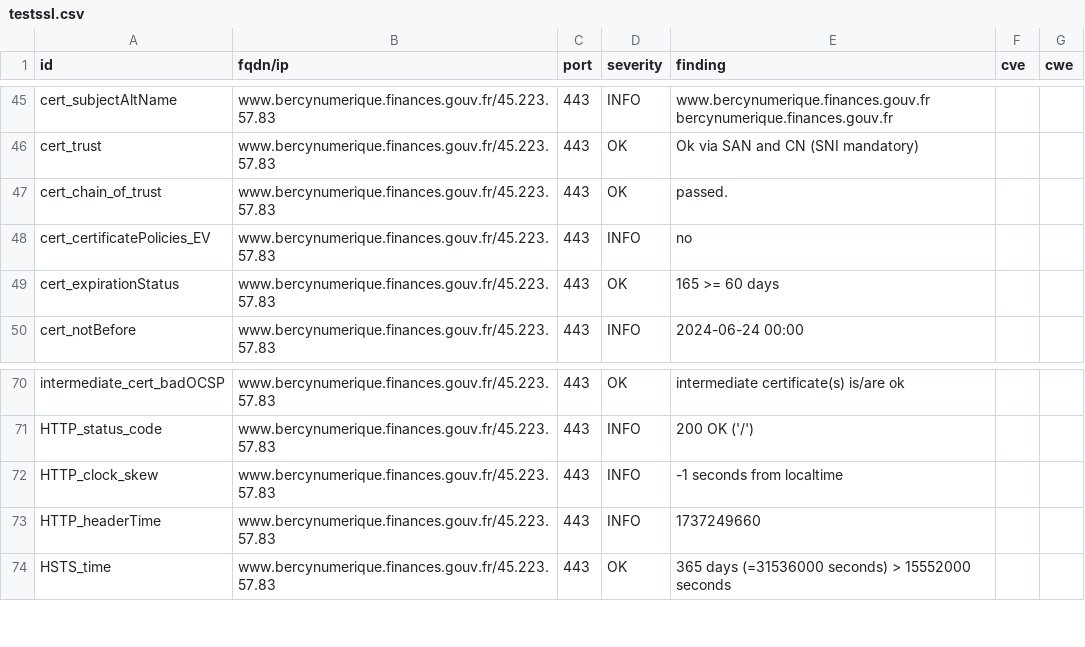
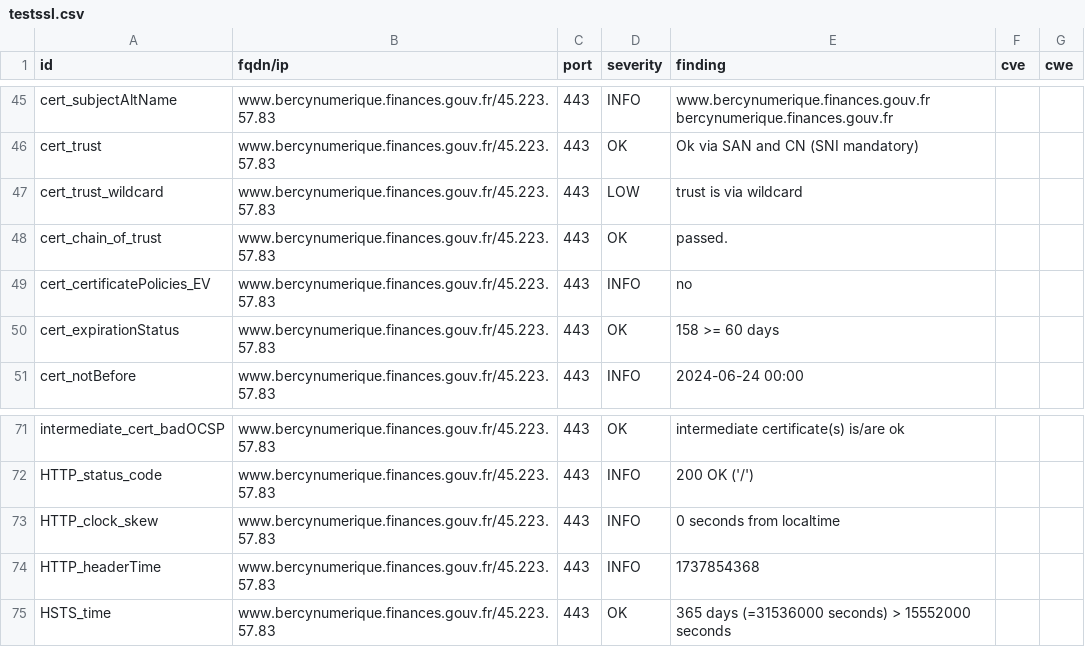
Before and after one commit to SIRCOM-BATN/dashlord, a CSV file: results/aHR0cHM6Ly93d3cuYmVyY3ludW1lcmlxdWUuZmluYW5jZXMuZ291di5mcg==/testssl.csv, drawn as a sheet; only a part is shown, gaps mark what is left out.

Commit message:
update: https://www.bercynumerique.finances.gouv.fr

```diff
--- a/results/aHR0cHM6Ly93d3cuYmVyY3ludW1lcmlxdWUuZmluYW5jZXMuZ291di5mcg==/testssl.csv
+++ b/results/aHR0cHM6Ly93d3cuYmVyY3ludW1lcmlxdWUuZmluYW5jZXMuZ291di5mcg==/testssl.csv
@@ -46,5 +46,6 @@
 "cert_trust","www.bercynumerique.finances.gouv.fr/45.223.57.83","443","OK","Ok via SAN and CN (SNI mandatory)","",""
+"cert_trust_wildcard","www.bercynumerique.finances.gouv.fr/45.223.57.83","443","LOW","trust is via wildcard","",""
 "cert_chain_of_trust","www.bercynumerique.finances.gouv.fr/45.223.57.83","443","OK","passed.","",""
 "cert_certificatePolicies_EV","www.bercynumerique.finances.gouv.fr/45.223.57.83","443","INFO","no","",""
-"cert_expirationStatus","www.bercynumerique.finances.gouv.fr/45.223.57.83","443","OK","165 >= 60 days","",""
+"cert_expirationStatus","www.bercynumerique.finances.gouv.fr/45.223.57.83","443","OK","158 >= 60 days","",""
 "cert_notBefore","www.bercynumerique.finances.gouv.fr/45.223.57.83","443","INFO","2024-06-24 00:00","",""
@@ -71,4 +72,4 @@
 "HTTP_status_code","www.bercynumerique.finances.gouv.fr/45.223.57.83","443","INFO","200 OK ('/')","",""
-"HTTP_clock_skew","www.bercynumerique.finances.gouv.fr/45.223.57.83","443","INFO","-1 seconds from localtime","",""
-"HTTP_headerTime","www.bercynumerique.finances.gouv.fr/45.223.57.83","443","INFO","1737249660","",""
+"HTTP_clock_skew","www.bercynumerique.finances.gouv.fr/45.223.57.83","443","INFO","0 seconds from localtime","",""
+"HTTP_headerTime","www.bercynumerique.finances.gouv.fr/45.223.57.83","443","INFO","1737854368","",""
 "HSTS_time","www.bercynumerique.finances.gouv.fr/45.223.57.83","443","OK","365 days (=31536000 seconds) > 15552000 seconds","",""
```
Also changed, not shown: 12 other files.
